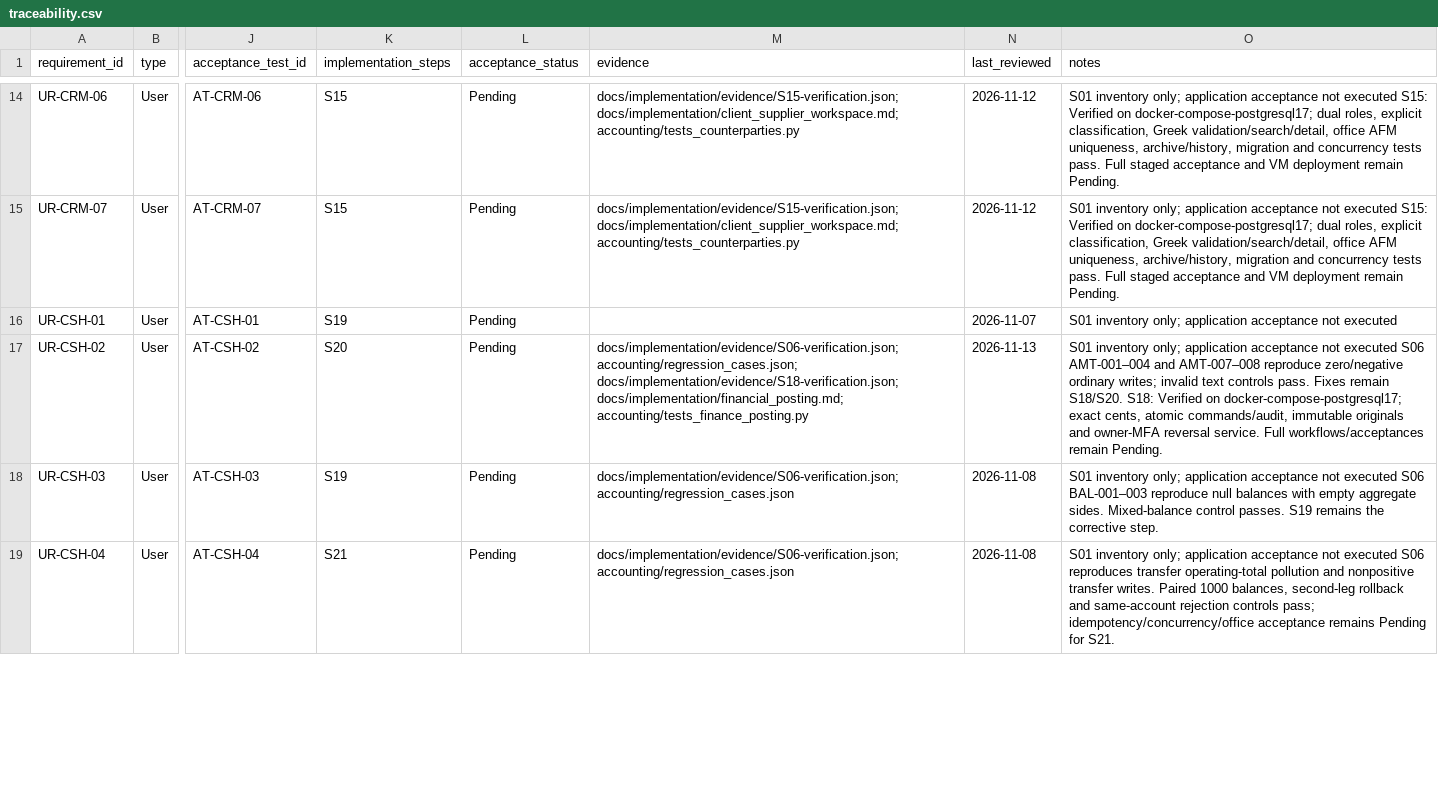
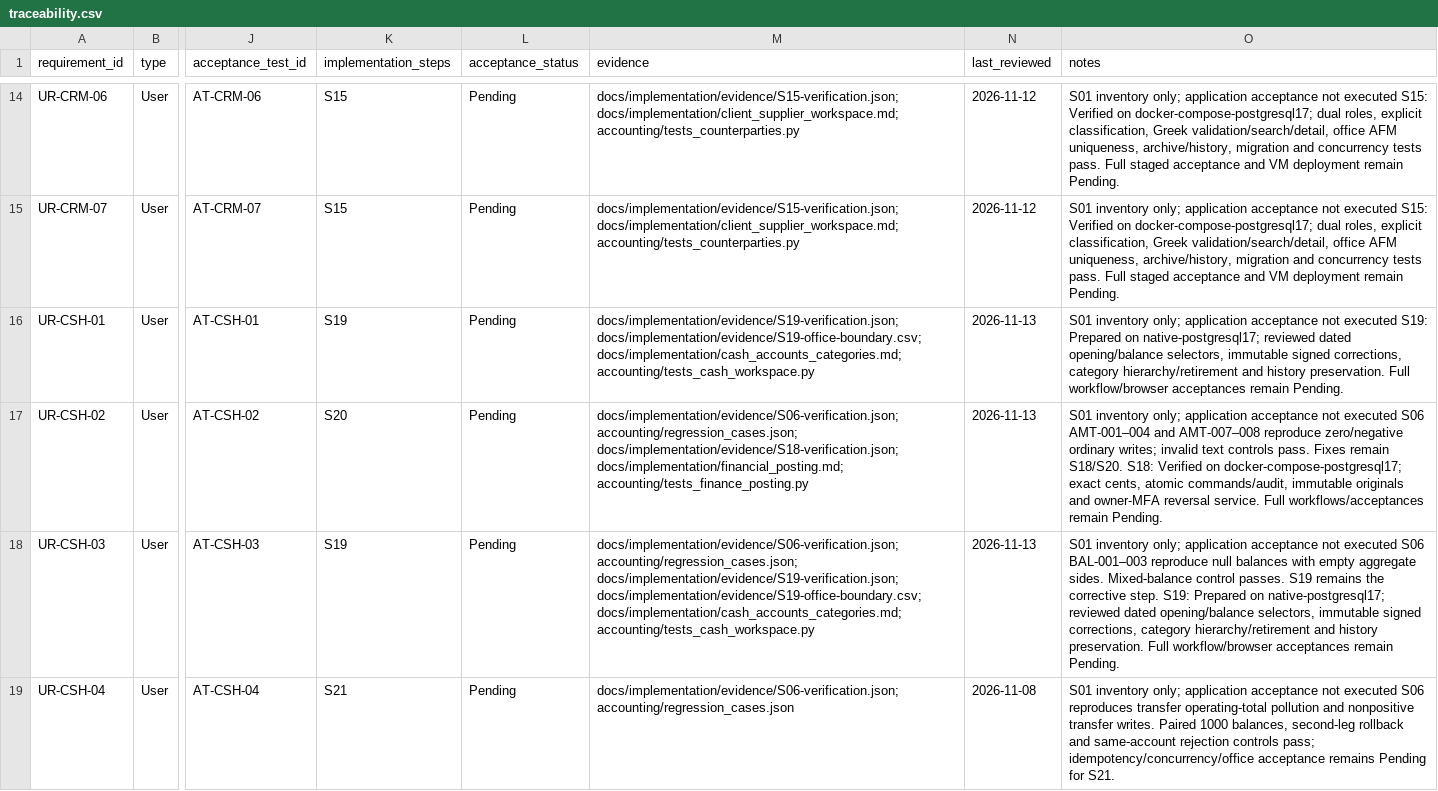
Before and after one commit to vtsakan/accounting_platform, a CSV file: docs/implementation/traceability.csv, drawn as a sheet; only a part is shown, gaps mark what is left out; the diff covers the shown part only; the diff names each change by its address in the sheet, - before the commit and + after, or states it on an @@ line.

```diff
--- a/docs/implementation/traceability.csv
+++ b/docs/implementation/traceability.csv
-M16 (evidence): (empty)
+M16 (evidence): docs/implementation/evidence/S19-verification.json; docs/implementation/evidence/S19-office-boundary.csv; docs/implementation/cash_accounts_categories.md; accounting/tests_cash_workspace.py
-N16 (last_reviewed): 2026-11-07
+N16 (last_reviewed): 2026-11-13
-O16 (notes): …not executed
+O16 (notes): …not executed S19: Prepared on native-postgresql17; reviewed dated opening/balance selectors, immutable signed corrections, category hierarchy/retirement and history preservation. Full workflow/browser acceptances remain Pending.
-M18 (evidence): docs/implementation/evidence/S06-verification.json; accounting/regression_cases.json
+M18 (evidence): docs/implementation/evidence/S06-verification.json; accounting/regression_cases.json; docs/implementation/evidence/S19-verification.json; docs/implementation/evidence/S19-office-boundary.csv; docs/implementation/cash_accounts_categories.md; accounting/tests_cash_workspace.py
-N18 (last_reviewed): 2026-11-08
+N18 (last_reviewed): 2026-11-13
-O18 (notes): …corrective step.
+O18 (notes): …corrective step. S19: Prepared on native-postgresql17; reviewed dated opening/balance selectors, immutable signed corrections, category hierarchy/retirement and history preservation. Full workflow/browser acceptances remain Pending.
```
Also changed, not shown: 9 edited cells elsewhere in this file, docs/implementation/steps.csv, 1 other file.
